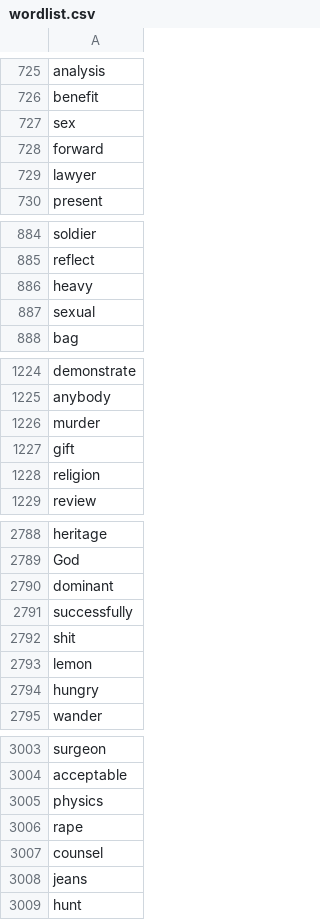
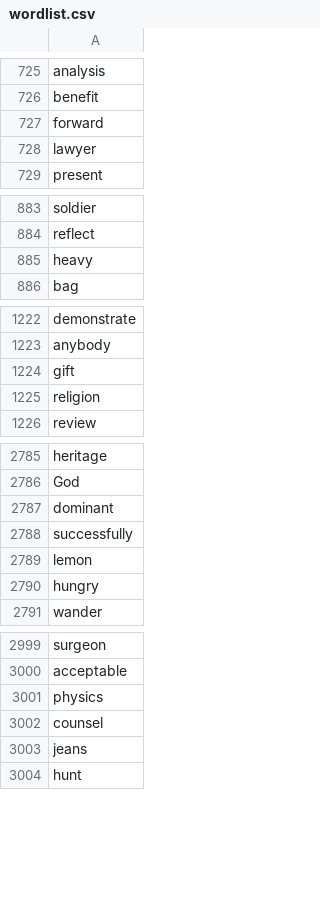
Before and after one commit to albertjyu/cs50final, a CSV file: static/wordlist.csv, drawn as a sheet; only a part is shown, gaps mark what is left out; the diff covers the shown part only.

```diff
--- a/static/wordlist.csv
+++ b/static/wordlist.csv
@@ -726,3 +726,2 @@ analysis
 benefit
-sex
 forward
@@ -886,3 +885,2 @@ reflect
 heavy
-sexual
 bag
@@ -1225,3 +1223,2 @@ demonstrate
 anybody
-murder
 gift
@@ -2791,3 +2788,2 @@ dominant
 successfully
-shit
 lemon
@@ -3005,3 +3001,2 @@ acceptable
 physics
-rape
 counsel
```
Also changed, not shown: 4 removed rows elsewhere in this file, 2 other files.
